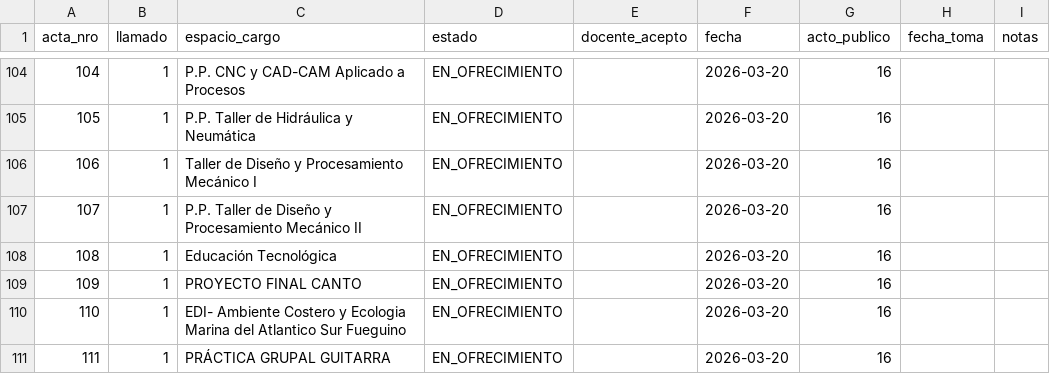
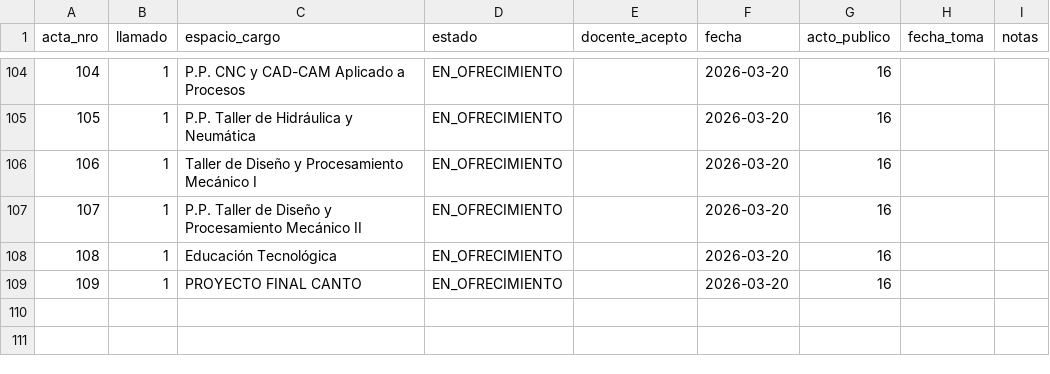
Before and after one commit to idgaitan/azurduy-visor, a CSV file: ofrecimientos.csv, drawn as a sheet; only a part is shown, gaps mark what is left out; the diff names each change by its address in the sheet, - before the commit and + after, or states it on an @@ line.

Commit message:
auto: ofrecimientos 2026

```diff
--- a/ofrecimientos.csv
+++ b/ofrecimientos.csv
-row 110: 110 | 1 | EDI- Ambiente Costero y Ecologia Marina del Atlantico Sur Fueguino | EN_OFRECIMIENTO |  | 2026-03-20 | 16
-row 111: 111 | 1 | PRÁCTICA GRUPAL GUITARRA | EN_OFRECIMIENTO |  | 2026-03-20 | 16
```
